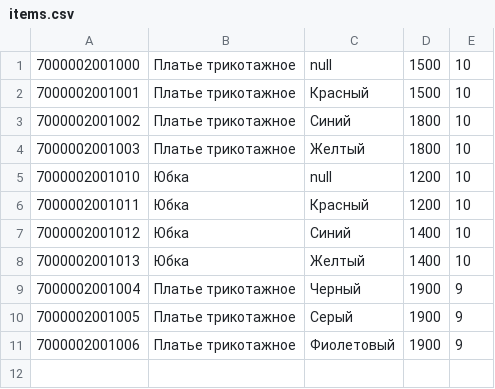
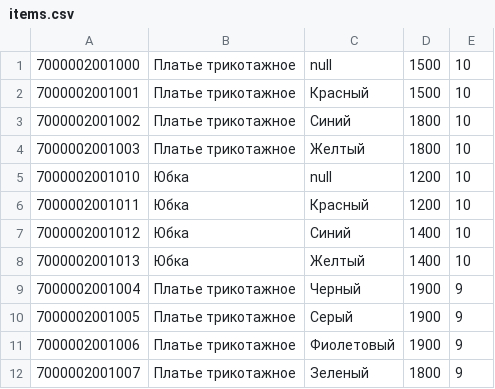
Before and after one commit to evtifievAnatoliy/avalon-dev-j120, a CSV file: internetShopCode/items.csv, drawn as a sheet; the diff names each change by its address in the sheet, - before the commit and + after, or states it on an @@ line.

```diff
--- a/internetShopCode/items.csv
+++ b/internetShopCode/items.csv
+row 12: 7000002001007 | Платье трикотажное | Зеленый | 1800 | 9
```
Also changed, not shown: 2 other files.
